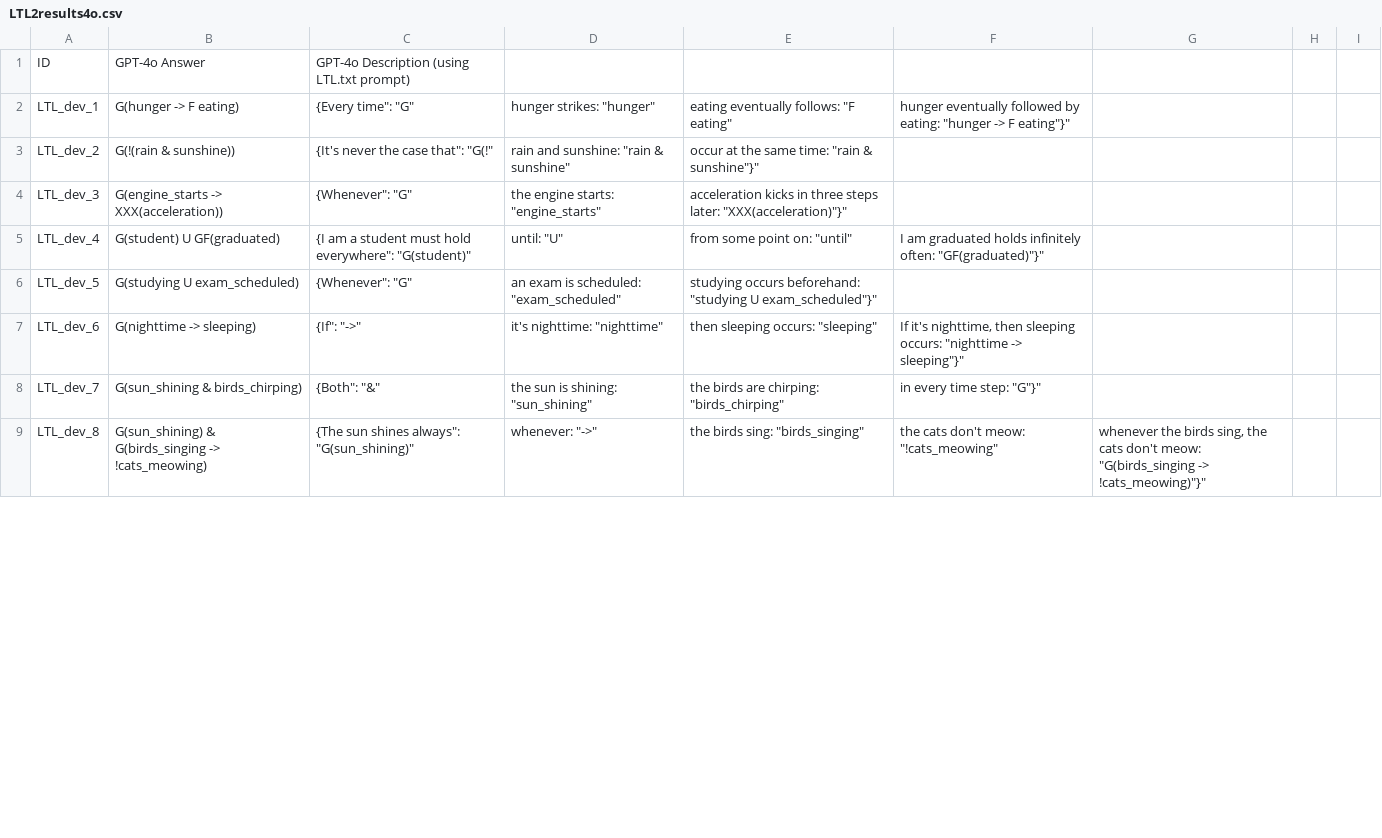
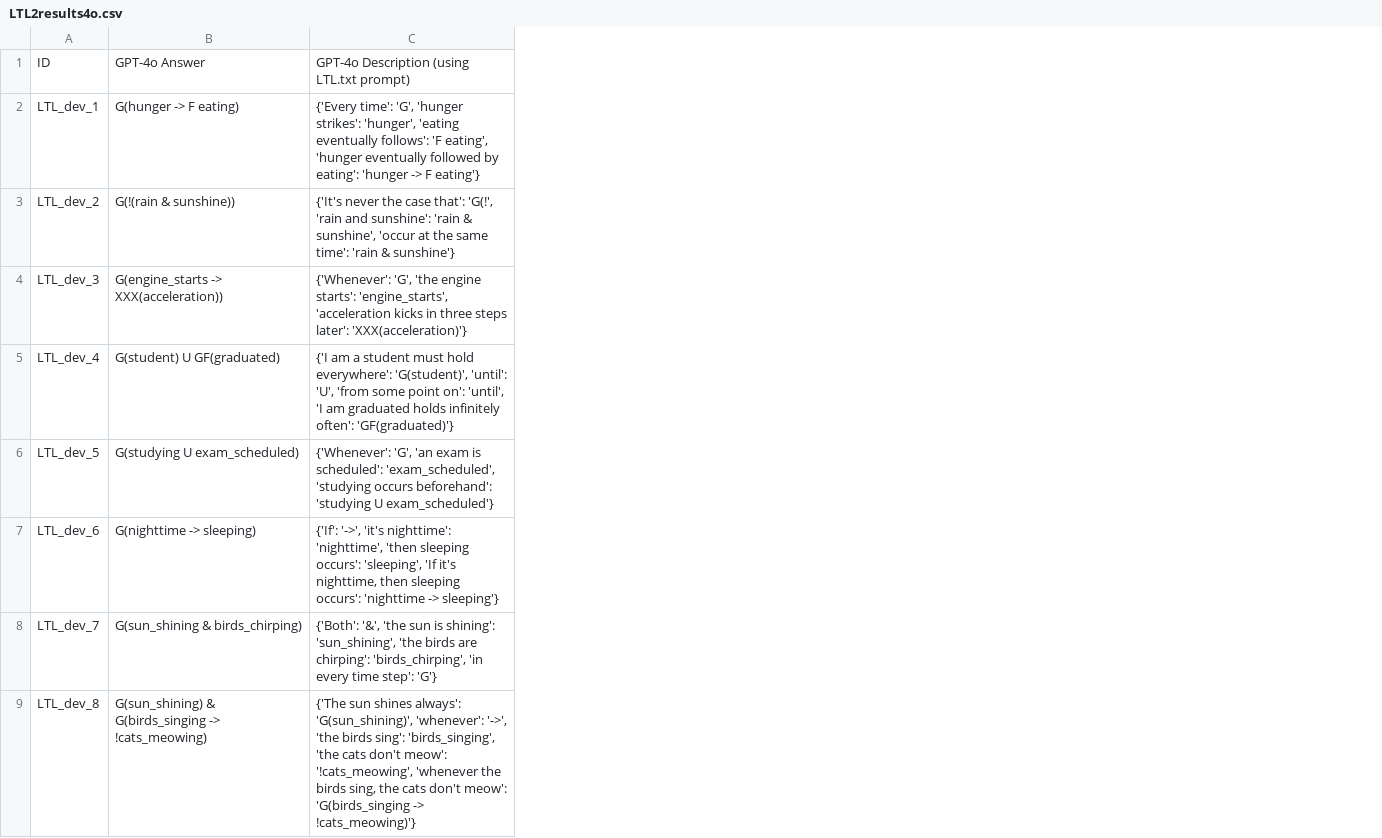
Before and after one commit to NSombekke/Logic-LLM, a CSV file: LTL2results4o.csv, drawn as a sheet; only a part is shown; removed rows and columns are numbered as before the commit, all else as after; the diff names each change by its address in the sheet, - before the commit and + after, or states it on an @@ line.

Commit message:
Update LTL2results4o.csv

```diff
--- a/LTL2results4o.csv
+++ b/LTL2results4o.csv
-column C, rows 1-9: GPT-4o Description (using LTL.txt prompt) | {Every time": "G" | {It's never the case that": "G(!" | {Whenever": "G" | {I am a student must hold everywhere": "G(student)" | {Whenever": "G" | {If": "->" | {Both": "&" | {The sun shines always": "G(sun_shining)"
-column D, rows 2-9: hunger strikes: "hunger" | rain and sunshine: "rain & sunshine" | the engine starts: "engine_starts" | until: "U" | an exam is scheduled: "exam_scheduled" | it's nighttime: "nighttime" | the sun is shining: "sun_shining" | whenever: "->"
-column E, rows 2-9: eating eventually follows: "F eating" | occur at the same time: "rain & sunshine"}" | acceleration kicks in three steps later: "XXX(acceleration)"}" | from some point on: "until" | studying occurs beforehand: "studying U exam_scheduled"}" | then sleeping occurs: "sleeping" | the birds are chirping: "birds_chirping" | the birds sing: "birds_singing"
-column F, rows 2-9: hunger eventually followed by eating: "hunger -> F eating"}" |  |  | I am graduated holds infinitely often: "GF(graduated)"}" |  | If it's nighttime, then sleeping occurs: "nighttime -> sleeping"}" | in every time step: "G"}" | the cats don't meow: "!cats_meowing"
-column G, row 9: whenever the birds sing, the cats don't meow: "G(birds_singing -> !cats_meowing)"}"
-column H, empty
-column I, empty
+column C, rows 1-9: GPT-4o Description (using LTL.txt prompt) | {'Every time': 'G', 'hunger strikes': 'hunger', 'eating eventually follows': 'F eating', 'hunger eventually followed by eating': 'hunger -> F eating'} | {'It's never the case that': 'G(!', 'rain and sunshine': 'rain & sunshine', 'occur at the same time': 'rain & sunshine'} | {'Whenever': 'G', 'the engine starts': 'engine_starts', 'acceleration kicks in three steps later': 'XXX(acceleration)'} | {'I am a student must hold everywhere': 'G(student)', 'until': 'U', 'from some point on': 'until', 'I am graduated holds infinitely often': 'GF(graduated)'} | {'Whenever': 'G', 'an exam is scheduled': 'exam_scheduled', 'studying occurs beforehand': 'studying U exam_scheduled'} | {'If': '->', 'it's nighttime': 'nighttime', 'then sleeping occurs': 'sleeping', 'If it's nighttime, then sleeping occurs': 'nighttime -> sleeping'} | {'Both': '&', 'the sun is shining': 'sun_shining', 'the birds are chirping': 'birds_chirping', 'in every time step': 'G'} | {'The sun shines always': 'G(sun_shining)', 'whenever': '->', 'the birds sing': 'birds_singing', 'the cats don't meow': '!cats_meowing', 'whenever the birds sing, the cats don't meow': 'G(birds_singing -> !cats_meowing)'}
```
